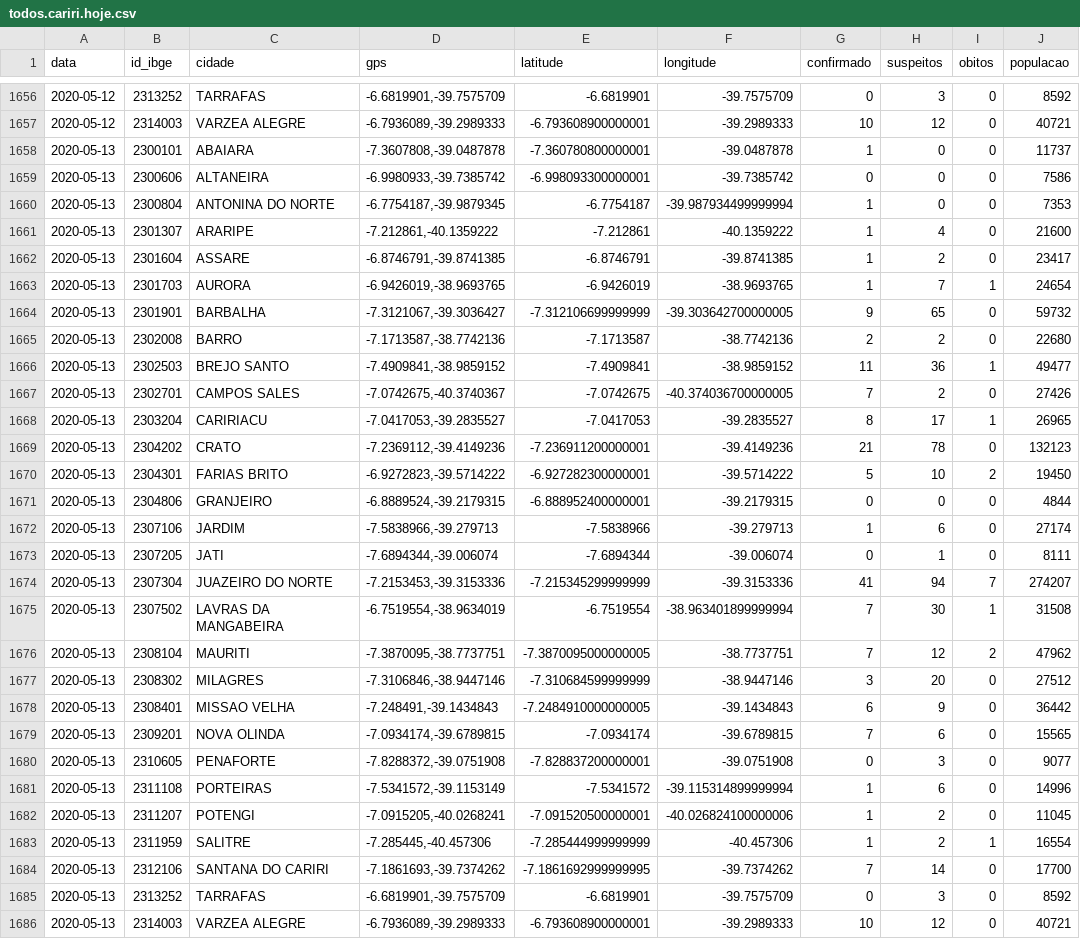
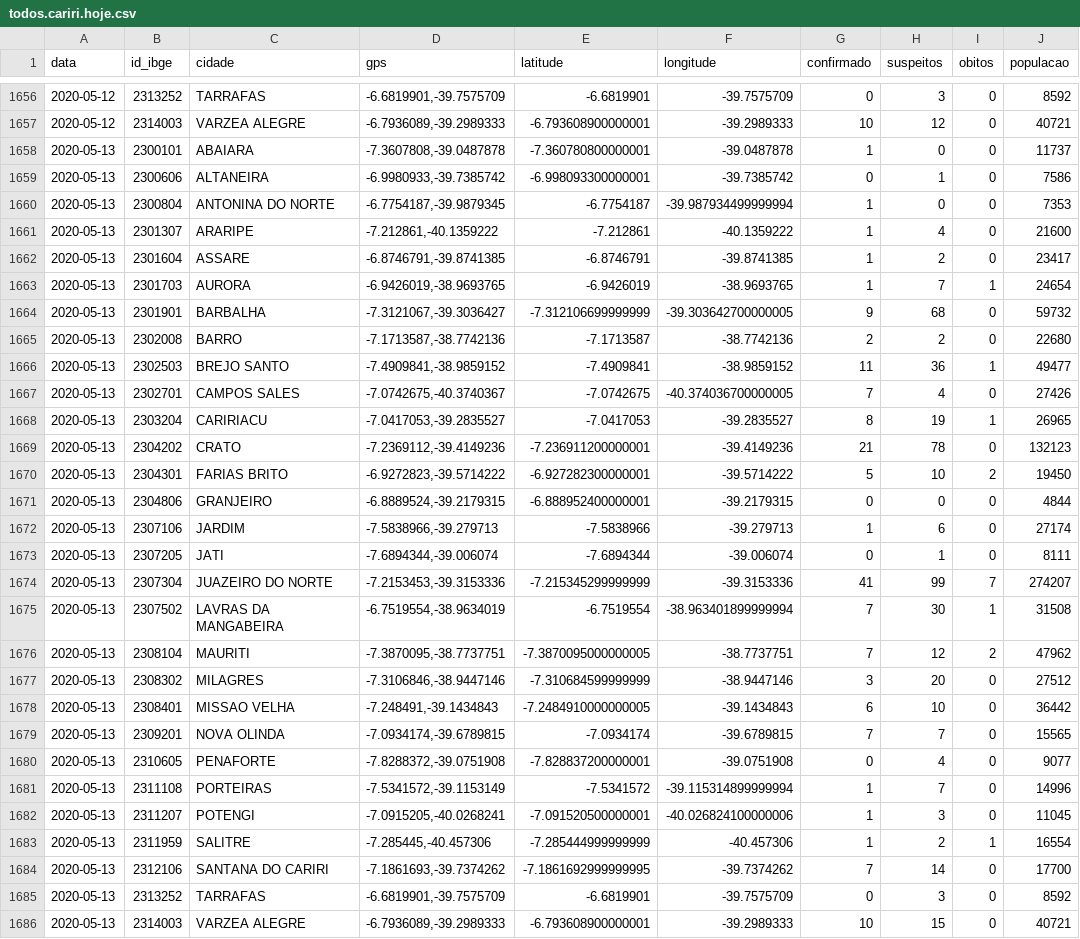
Before and after one commit to rafaelperazzo/covid19, a CSV file: todos.cariri.hoje.csv, drawn as a sheet; only a part is shown, gaps mark what is left out.

```diff
--- a/todos.cariri.hoje.csv
+++ b/todos.cariri.hoje.csv
@@ -1658,3 +1658,3 @@ data,id_ibge,cidade,gps,latitude,longitude,confirmado,suspeitos,obitos,populacao
 2020-05-13,2300101,ABAIARA,"-7.3607808,-39.0487878",-7.360780800000001,-39.0487878,1,0,0,11737
-2020-05-13,2300606,ALTANEIRA,"-6.9980933,-39.7385742",-6.998093300000001,-39.7385742,0,0,0,7586
+2020-05-13,2300606,ALTANEIRA,"-6.9980933,-39.7385742",-6.998093300000001,-39.7385742,0,1,0,7586
 2020-05-13,2300804,ANTONINA DO NORTE,"-6.7754187,-39.9879345",-6.7754187,-39.987934499999994,1,0,0,7353
@@ -1663,7 +1663,7 @@ data,id_ibge,cidade,gps,latitude,longitude,confirmado,suspeitos,obitos,populacao
 2020-05-13,2301703,AURORA,"-6.9426019,-38.9693765",-6.9426019,-38.9693765,1,7,1,24654
-2020-05-13,2301901,BARBALHA,"-7.3121067,-39.3036427",-7.312106699999999,-39.303642700000005,9,65,0,59732
+2020-05-13,2301901,BARBALHA,"-7.3121067,-39.3036427",-7.312106699999999,-39.303642700000005,9,68,0,59732
 2020-05-13,2302008,BARRO,"-7.1713587,-38.7742136",-7.1713587,-38.7742136,2,2,0,22680
 2020-05-13,2302503,BREJO SANTO,"-7.4909841,-38.9859152",-7.4909841,-38.9859152,11,36,1,49477
-2020-05-13,2302701,CAMPOS SALES,"-7.0742675,-40.3740367",-7.0742675,-40.374036700000005,7,2,0,27426
-2020-05-13,2303204,CARIRIACU,"-7.0417053,-39.2835527",-7.0417053,-39.2835527,8,17,1,26965
+2020-05-13,2302701,CAMPOS SALES,"-7.0742675,-40.3740367",-7.0742675,-40.374036700000005,7,4,0,27426
+2020-05-13,2303204,CARIRIACU,"-7.0417053,-39.2835527",-7.0417053,-39.2835527,8,19,1,26965
 2020-05-13,2304202,CRATO,"-7.2369112,-39.4149236",-7.236911200000001,-39.4149236,21,78,0,132123
@@ -1673,3 +1673,3 @@ data,id_ibge,cidade,gps,latitude,longitude,confirmado,suspeitos,obitos,populacao
 2020-05-13,2307205,JATI,"-7.6894344,-39.006074",-7.6894344,-39.006074,0,1,0,8111
-2020-05-13,2307304,JUAZEIRO DO NORTE,"-7.2153453,-39.3153336",-7.215345299999999,-39.3153336,41,94,7,274207
+2020-05-13,2307304,JUAZEIRO DO NORTE,"-7.2153453,-39.3153336",-7.215345299999999,-39.3153336,41,99,7,274207
 2020-05-13,2307502,LAVRAS DA MANGABEIRA,"-6.7519554,-38.9634019",-6.7519554,-38.963401899999994,7,30,1,31508
@@ -1677,7 +1677,7 @@ data,id_ibge,cidade,gps,latitude,longitude,confirmado,suspeitos,obitos,populacao
 2020-05-13,2308302,MILAGRES,"-7.3106846,-38.9447146",-7.310684599999999,-38.9447146,3,20,0,27512
-2020-05-13,2308401,MISSAO VELHA,"-7.248491,-39.1434843",-7.2484910000000005,-39.1434843,6,9,0,36442
-2020-05-13,2309201,NOVA OLINDA,"-7.0934174,-39.6789815",-7.0934174,-39.6789815,7,6,0,15565
-2020-05-13,2310605,PENAFORTE,"-7.8288372,-39.0751908",-7.828837200000001,-39.0751908,0,3,0,9077
-2020-05-13,2311108,PORTEIRAS,"-7.5341572,-39.1153149",-7.5341572,-39.115314899999994,1,6,0,14996
-2020-05-13,2311207,POTENGI,"-7.0915205,-40.0268241",-7.091520500000001,-40.026824100000006,1,2,0,11045
+2020-05-13,2308401,MISSAO VELHA,"-7.248491,-39.1434843",-7.2484910000000005,-39.1434843,6,10,0,36442
+2020-05-13,2309201,NOVA OLINDA,"-7.0934174,-39.6789815",-7.0934174,-39.6789815,7,7,0,15565
+2020-05-13,2310605,PENAFORTE,"-7.8288372,-39.0751908",-7.828837200000001,-39.0751908,0,4,0,9077
+2020-05-13,2311108,PORTEIRAS,"-7.5341572,-39.1153149",-7.5341572,-39.115314899999994,1,7,0,14996
+2020-05-13,2311207,POTENGI,"-7.0915205,-40.0268241",-7.091520500000001,-40.026824100000006,1,3,0,11045
 2020-05-13,2311959,SALITRE,"-7.285445,-40.457306",-7.285444999999999,-40.457306,1,2,1,16554
@@ -1685,2 +1685,2 @@ data,id_ibge,cidade,gps,latitude,longitude,confirmado,suspeitos,obitos,populacao
 2020-05-13,2313252,TARRAFAS,"-6.6819901,-39.7575709",-6.6819901,-39.7575709,0,3,0,8592
-2020-05-13,2314003,VARZEA ALEGRE,"-6.7936089,-39.2989333",-6.793608900000001,-39.2989333,10,12,0,40721
+2020-05-13,2314003,VARZEA ALEGRE,"-6.7936089,-39.2989333",-6.793608900000001,-39.2989333,10,15,0,40721
```
Also changed, not shown: TODOS.CEARA.HOJE.CSV, 4 other files.
